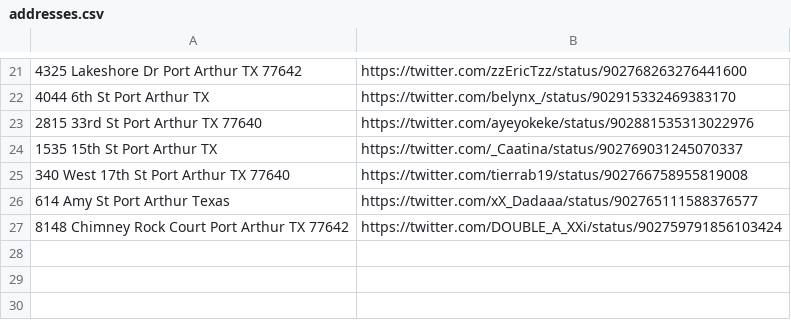
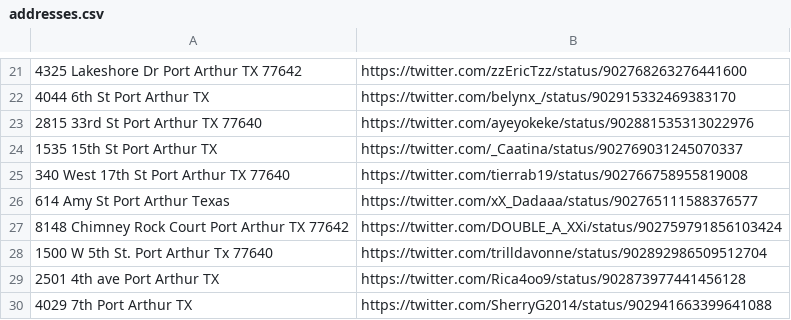
Before and after one commit to joshbegley/port-arthur-addresses, a CSV file: addresses.csv, drawn as a sheet; only a part is shown, gaps mark what is left out; the diff names each change by its address in the sheet, - before the commit and + after, or states it on an @@ line.

Commit message:
Update addresses.csv

```diff
--- a/addresses.csv
+++ b/addresses.csv
+row 28: 1500 W 5th St. Port Arthur Tx 77640 | https://twitter.com/trilldavonne/status/902892986509512704
+row 29: 2501 4th ave Port Arthur TX | https://twitter.com/Rica4oo9/status/902873977441456128
+row 30: 4029 7th Port Arthur TX | https://twitter.com/SherryG2014/status/902941663399641088
```
